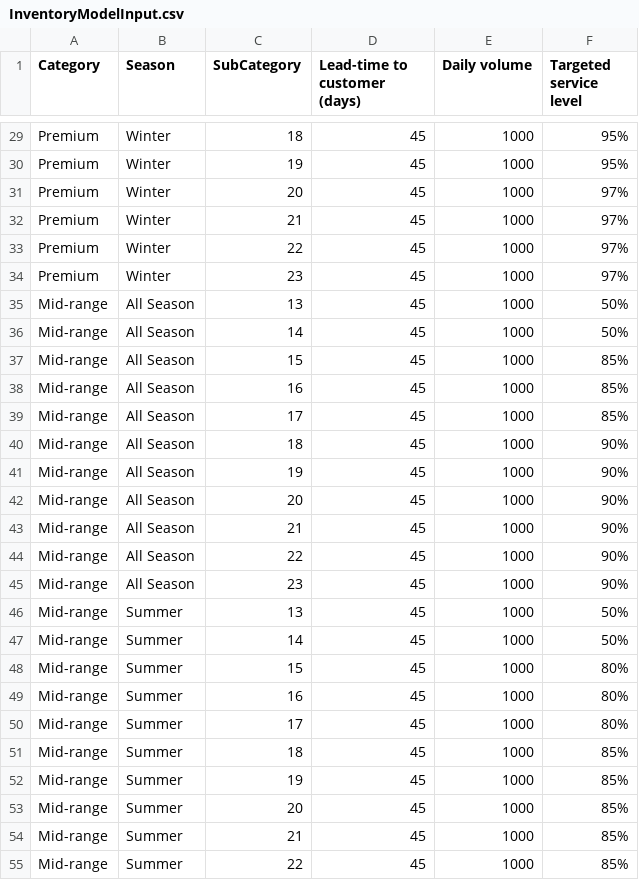
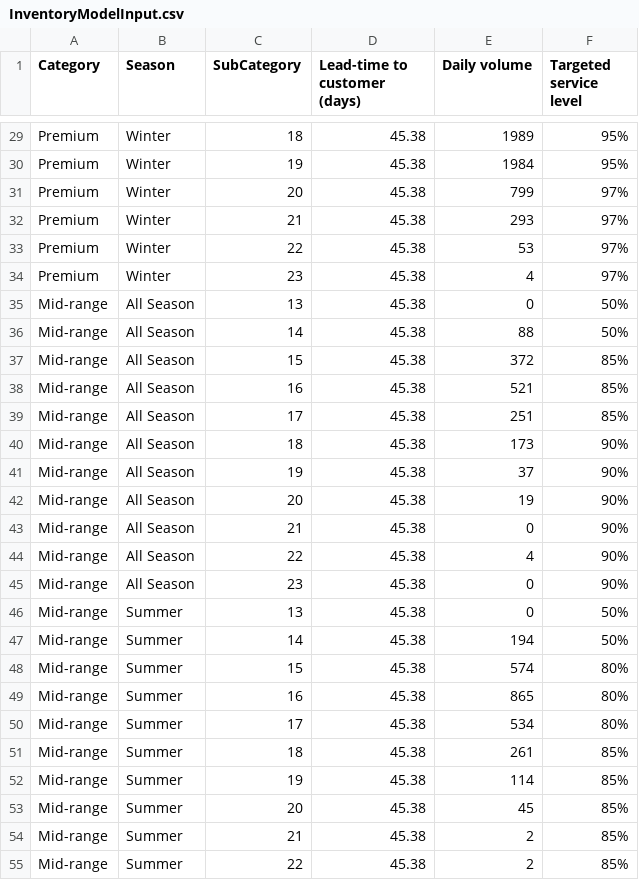
Before and after one commit to Manudulux/InventoryModel, a CSV file: InventoryModelInput.csv, drawn as a sheet; only a part is shown, gaps mark what is left out; the diff covers the shown part only; the diff names each change by its address in the sheet, - before the commit and + after, or states it on an @@ line.

```diff
--- a/InventoryModelInput.csv
+++ b/InventoryModelInput.csv
-D29:D55 (Lead-time to customer (days)): 45
+D29:D55 (Lead-time to customer (days)): 45.38
-E29 (Daily volume): 1000
+E29 (Daily volume): 1989
-E30 (Daily volume): 1000
+E30 (Daily volume): 1984
-E31 (Daily volume): 1000
+E31 (Daily volume): 799
-E32 (Daily volume): 1000
+E32 (Daily volume): 293
-E33 (Daily volume): 1000
+E33 (Daily volume): 53
-E34 (Daily volume): 1000
+E34 (Daily volume): 4
-E35 (Daily volume): 1000
+E35 (Daily volume): 0
-E36 (Daily volume): 1000
+E36 (Daily volume): 88
-E37 (Daily volume): 1000
+E37 (Daily volume): 372
-E38 (Daily volume): 1000
+E38 (Daily volume): 521
-E39 (Daily volume): 1000
+E39 (Daily volume): 251
-E40 (Daily volume): 1000
+E40 (Daily volume): 173
-E41 (Daily volume): 1000
+E41 (Daily volume): 37
-E42 (Daily volume): 1000
+E42 (Daily volume): 19
-E43 (Daily volume): 1000
+E43 (Daily volume): 0
-E44 (Daily volume): 1000
+E44 (Daily volume): 4
-E45:E46 (Daily volume): 1000
+E45:E46 (Daily volume): 0
-E47 (Daily volume): 1000
+E47 (Daily volume): 194
-E48 (Daily volume): 1000
+E48 (Daily volume): 574
-E49 (Daily volume): 1000
+E49 (Daily volume): 865
-E50 (Daily volume): 1000
+E50 (Daily volume): 534
-E51 (Daily volume): 1000
+E51 (Daily volume): 261
-E52 (Daily volume): 1000
+E52 (Daily volume): 114
-E53 (Daily volume): 1000
+E53 (Daily volume): 45
-E54:E55 (Daily volume): 1000
+E54:E55 (Daily volume): 2
```
Also changed, not shown: 144 edited cells elsewhere in this file.
